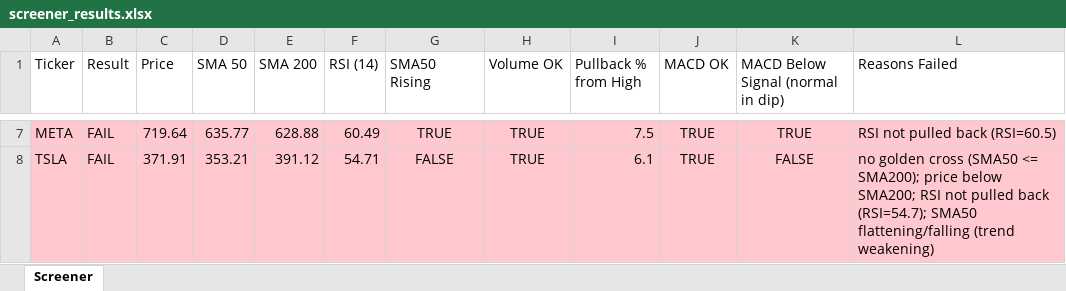
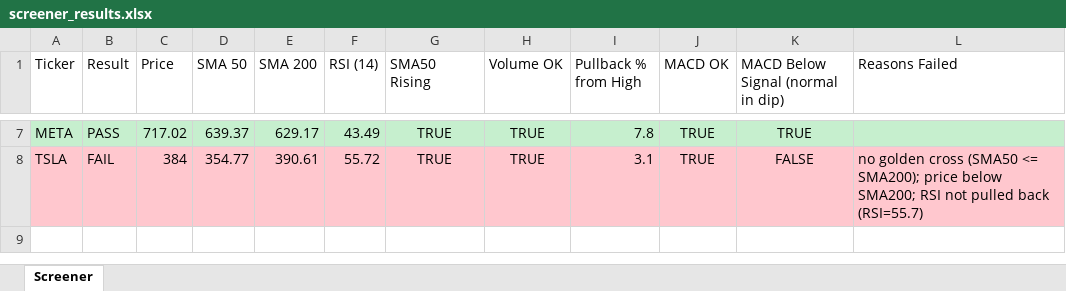
Before and after one commit to Spiky0315/Stock-screener, an Excel workbook: Output/screener_results.xlsx, sheet Screener, drawn as a sheet; only a part is shown, gaps mark what is left out; values as stored, in another font and other column widths than the file's, no borders; the diff covers the shown part only; the diff names each change by its address in the sheet, - before the commit and + after, or states it on an @@ line.

```diff
--- a/Output/screener_results.xlsx (sheet Screener)
+++ b/Output/screener_results.xlsx (sheet Screener)
-A7:L7 fill: #FFC7CE
+A7:L7 fill: #C6EFCE
-B7 (Result): FAIL
+B7 (Result): PASS
-C7 (Price): 719.64
+C7 (Price): 717.02
-D7 (SMA 50): 635.77
+D7 (SMA 50): 639.37
-E7 (SMA 200): 628.88
+E7 (SMA 200): 629.17
-F7 (RSI (14)): 60.49
+F7 (RSI (14)): 43.49
-I7 (Pullback % from High): 7.5
+I7 (Pullback % from High): 7.8
-L7 (Reasons Failed): RSI not pulled back (RSI=60.5)
+L7 (Reasons Failed): (empty)
-C8 (Price): 371.91
+C8 (Price): 384
-D8 (SMA 50): 353.21
+D8 (SMA 50): 354.77
-E8 (SMA 200): 391.12
+E8 (SMA 200): 390.61
-F8 (RSI (14)): 54.71
+F8 (RSI (14)): 55.72
-G8 (SMA50 Rising): FALSE
+G8 (SMA50 Rising): TRUE
-I8 (Pullback % from High): 6.1
+I8 (Pullback % from High): 3.1
-L8 (Reasons Failed): …pulled back (RSI=54.7); SMA50 flattening/falling (trend weakening)
+L8 (Reasons Failed): …pulled back (RSI=55.7)
```
Also changed, not shown: 31 edited cells elsewhere in this sheet.
